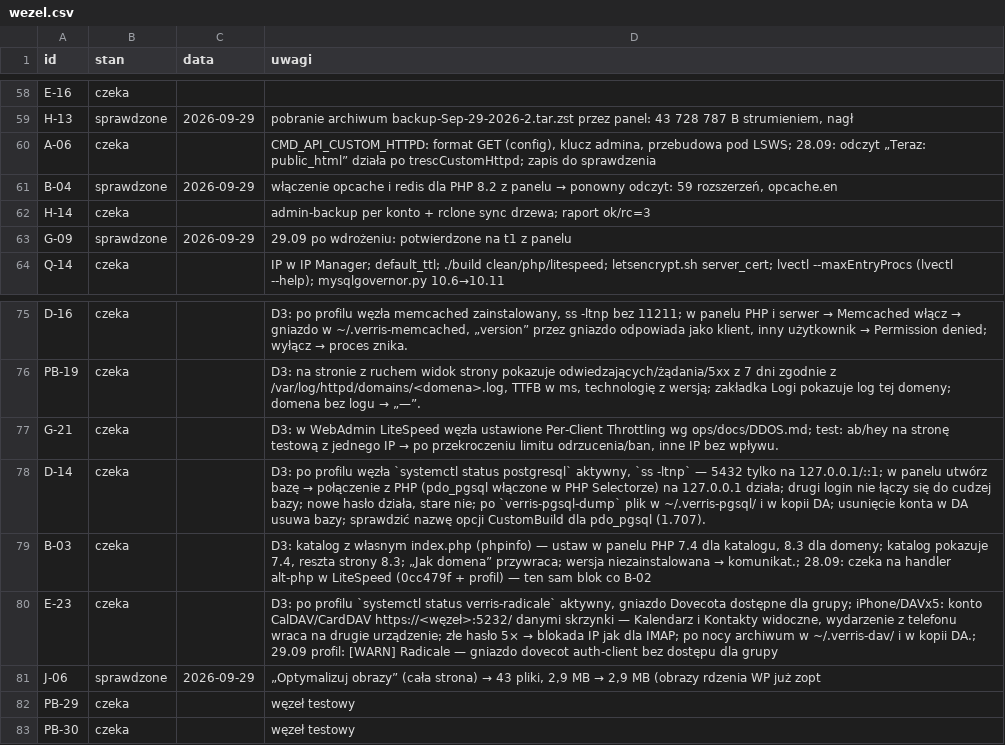
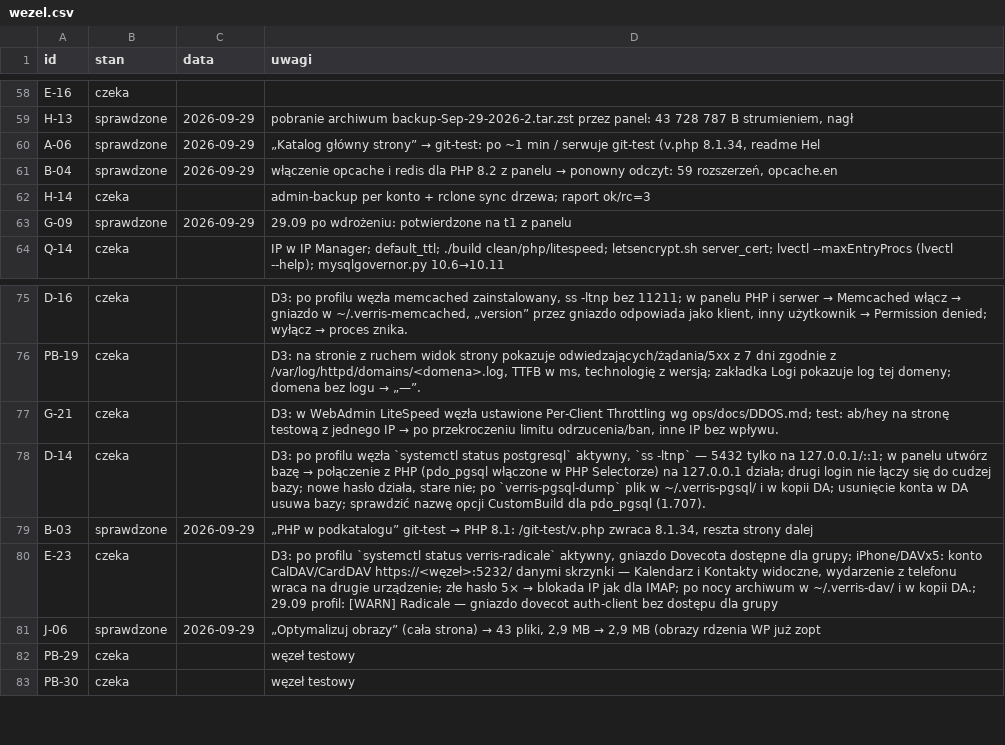
Before and after one commit to dominik-hvln/verris, a CSV file: audyt/dane/wezel.csv, drawn as a sheet; only a part is shown, gaps mark what is left out.

```diff
--- a/audyt/dane/wezel.csv
+++ b/audyt/dane/wezel.csv
@@ -59,3 +59,3 @@ E-16,czeka,,
 H-13,sprawdzone,2026-09-29,"pobranie archiwum backup-Sep-29-2026-2.tar.zst przez panel: 43 728 787 B strumieniem, nagł"
-A-06,czeka,,"CMD_API_CUSTOM_HTTPD: format GET (config), klucz admina, przebudowa pod LSWS; 28.09: odczyt „Teraz: public_html” działa po trescCustomHttpd; zapis do sprawdzenia"
+A-06,sprawdzone,2026-09-29,"„Katalog główny strony” → git-test: po ~1 min / serwuje git-test (v.php 8.1.34, readme Hel"
 B-04,sprawdzone,2026-09-29,"włączenie opcache i redis dla PHP 8.2 z panelu → ponowny odczyt: 59 rozszerzeń, opcache.en"
@@ -78,3 +78,3 @@ G-21,czeka,,"D3: w WebAdmin LiteSpeed węzła ustawione Per-Client Throttling wg
 D-14,czeka,,"D3: po profilu węzła `systemctl status postgresql` aktywny, `ss -ltnp` — 5432 tylko na 127.0.0.1/::1; w panelu utwórz bazę → połączenie z PHP (pdo_pgsql włączone w PHP Selectorze) na 127.0.0.1 działa; drugi login nie łączy się do cudzej bazy; nowe hasło działa, stare nie; po `verris-pgsql-dump` plik w ~/.verris-pgsql/ i w kopii DA; usunięcie konta w DA usuwa bazy; sprawdzić nazwę opcji CustomBuild dla pdo_pgsql (1.707)."
-B-03,czeka,,"D3: katalog z własnym index.php (phpinfo) — ustaw w panelu PHP 7.4 dla katalogu, 8.3 dla domeny; katalog pokazuje 7.4, reszta strony 8.3; „Jak domena” przywraca; wersja niezainstalowana → komunikat.; 28.09: czeka na handler alt-php w LiteSpeed (0cc479f + profil) — ten sam blok co B-02"
+B-03,sprawdzone,2026-09-29,"„PHP w podkatalogu” git-test → PHP 8.1: /git-test/v.php zwraca 8.1.34, reszta strony dalej"
 E-23,czeka,,"D3: po profilu `systemctl status verris-radicale` aktywny, gniazdo Dovecota dostępne dla grupy; iPhone/DAVx5: konto CalDAV/CardDAV https://<węzeł>:5232/ danymi skrzynki — Kalendarz i Kontakty widoczne, wydarzenie z telefonu wraca na drugie urządzenie; złe hasło 5× → blokada IP jak dla IMAP; po nocy archiwum w ~/.verris-dav/ i w kopii DA.; 29.09 profil: [WARN] Radicale — gniazdo dovecot auth-client bez dostępu dla grupy"
```
Also changed, not shown: audyt/dane/macierz.csv.
